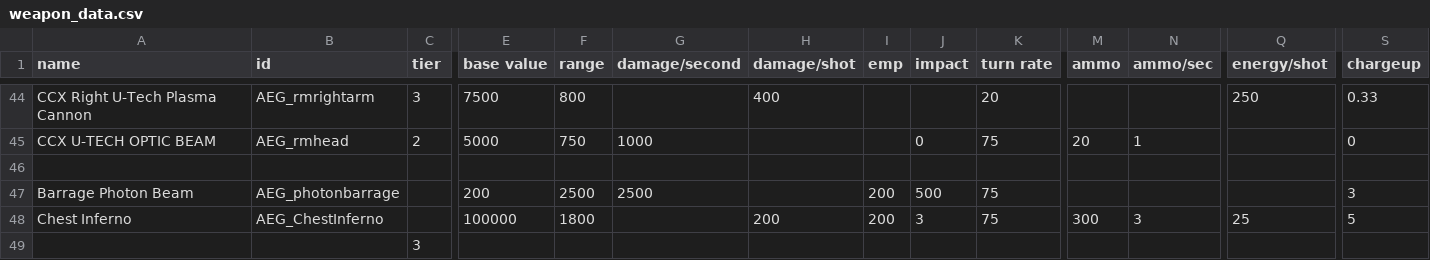
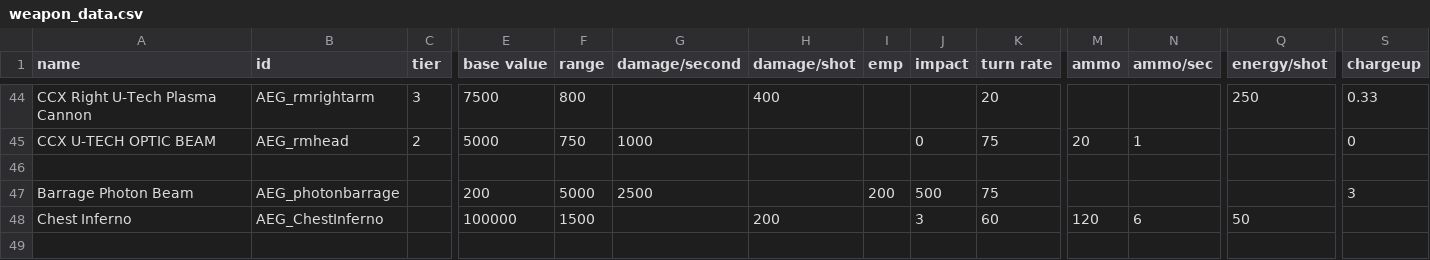
Before and after one commit to OmegaCore7/AEG, a CSV file: data/weapons/weapon_data.csv, drawn as a sheet; only a part is shown, gaps mark what is left out; rows hold the shown columns only; the diff names each change by its address in the sheet, - before the commit and + after, or states it on an @@ line.

```diff
--- a/data/weapons/weapon_data.csv
+++ b/data/weapons/weapon_data.csv
-F47 (range): 2500
+F47 (range): 5000
-F48 (range): 1800
+F48 (range): 1500
-I48 (emp): 200
+I48 (emp): (empty)
-K48 (turn rate): 75
+K48 (turn rate): 60
-M48 (ammo): 300
+M48 (ammo): 120
-N48 (ammo/sec): 3
+N48 (ammo/sec): 6
-Q48 (energy/shot): 25
+Q48 (energy/shot): 50
-S48 (chargeup): 5
+S48 (chargeup): (empty)
-row 49:  |  | 3
```
Also changed, not shown: 2 other files.
